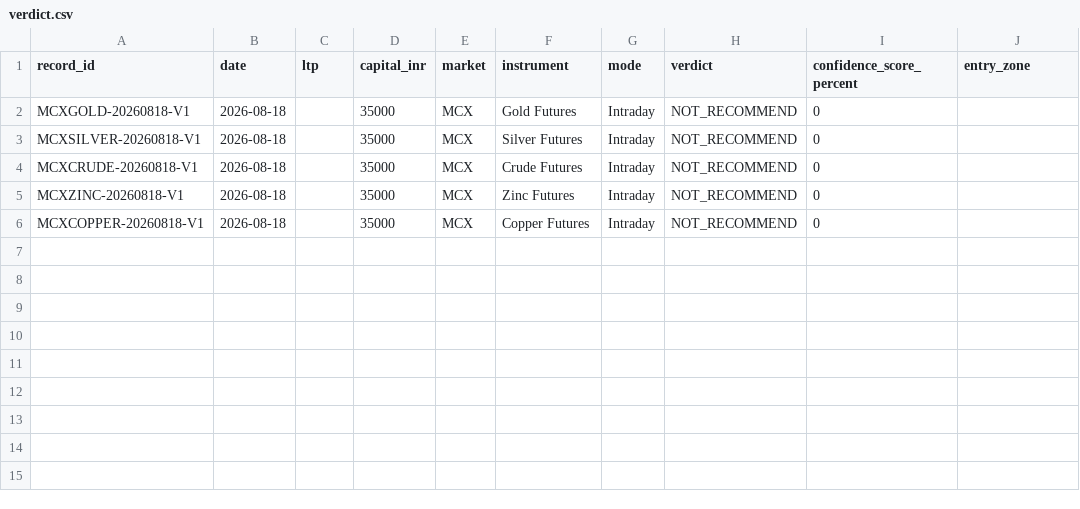
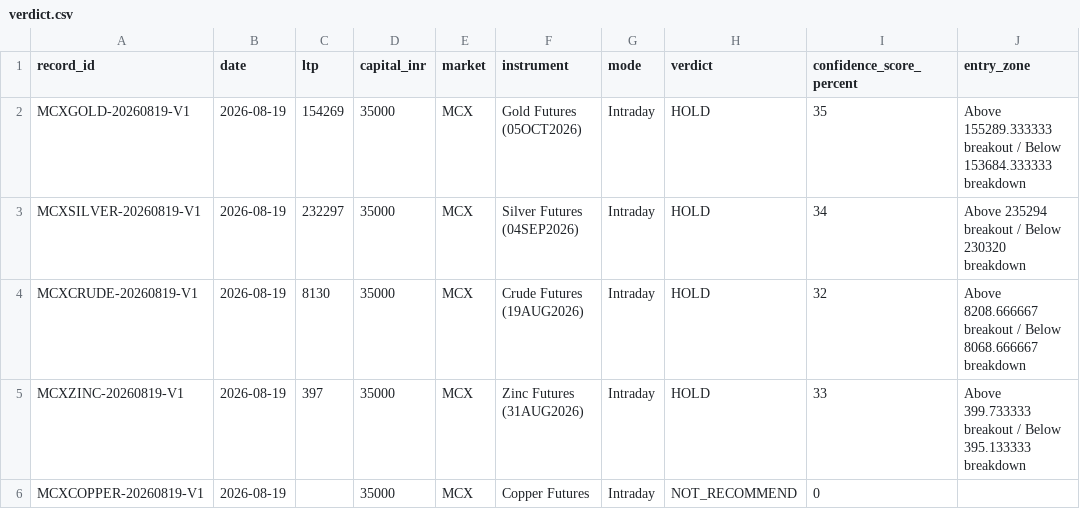
Before and after one commit to via-decide/live, a CSV file: verdict.csv, drawn as a sheet; only a part is shown; the diff names each change by its address in the sheet, - before the commit and + after, or states it on an @@ line.

```diff
--- a/verdict.csv
+++ b/verdict.csv
-A2 (record_id): MCXGOLD-20260818-V1
+A2 (record_id): MCXGOLD-20260819-V1
-B2:B6 (date): 2026-08-18
+B2:B6 (date): 2026-08-19
-C2 (ltp): (empty)
+C2 (ltp): 154269
-F2 (instrument): Gold Futures
+F2 (instrument): Gold Futures (05OCT2026)
-H2:H5 (verdict): NOT_RECOMMEND
+H2:H5 (verdict): HOLD
-I2 (confidence_score_percent): 0
+I2 (confidence_score_percent): 35
-J2 (entry_zone): (empty)
+J2 (entry_zone): Above 155289.333333 breakout / Below 153684.333333 breakdown
-A3 (record_id): MCXSILVER-20260818-V1
+A3 (record_id): MCXSILVER-20260819-V1
-C3 (ltp): (empty)
+C3 (ltp): 232297
-F3 (instrument): Silver Futures
+F3 (instrument): Silver Futures (04SEP2026)
-I3 (confidence_score_percent): 0
+I3 (confidence_score_percent): 34
-J3 (entry_zone): (empty)
+J3 (entry_zone): Above 235294 breakout / Below 230320 breakdown
-A4 (record_id): MCXCRUDE-20260818-V1
+A4 (record_id): MCXCRUDE-20260819-V1
-C4 (ltp): (empty)
+C4 (ltp): 8130
-F4 (instrument): Crude Futures
+F4 (instrument): Crude Futures (19AUG2026)
-I4 (confidence_score_percent): 0
+I4 (confidence_score_percent): 32
-J4 (entry_zone): (empty)
+J4 (entry_zone): Above 8208.666667 breakout / Below 8068.666667 breakdown
-A5 (record_id): MCXZINC-20260818-V1
+A5 (record_id): MCXZINC-20260819-V1
-C5 (ltp): (empty)
+C5 (ltp): 397
-F5 (instrument): Zinc Futures
+F5 (instrument): Zinc Futures (31AUG2026)
-I5 (confidence_score_percent): 0
+I5 (confidence_score_percent): 33
-J5 (entry_zone): (empty)
+J5 (entry_zone): Above 399.733333 breakout / Below 395.133333 breakdown
-A6 (record_id): MCXCOPPER-20260818-V1
+A6 (record_id): MCXCOPPER-20260819-V1
```
Also changed, not shown: 2 other files.
